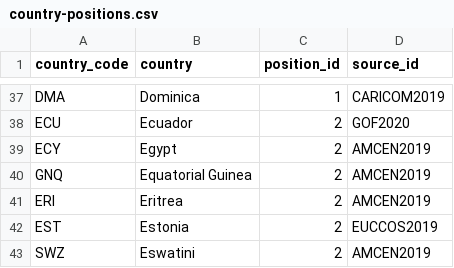
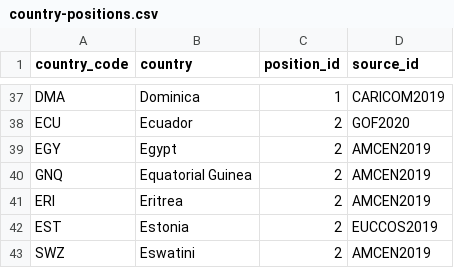
Before and after one commit to WWF-Deutschland/plastic-navigator, a CSV file: data/layers/policy/country-positions.csv, drawn as a sheet; only a part is shown, gaps mark what is left out.

Commit message:
fix country code

```diff
--- a/data/layers/policy/country-positions.csv
+++ b/data/layers/policy/country-positions.csv
@@ -38,3 +38,3 @@ DMA,Dominica,1,CARICOM2019
 ECU,Ecuador,2,GOF2020
-ECY,Egypt,2,AMCEN2019
+EGY,Egypt,2,AMCEN2019
 GNQ,Equatorial Guinea,2,AMCEN2019
```
